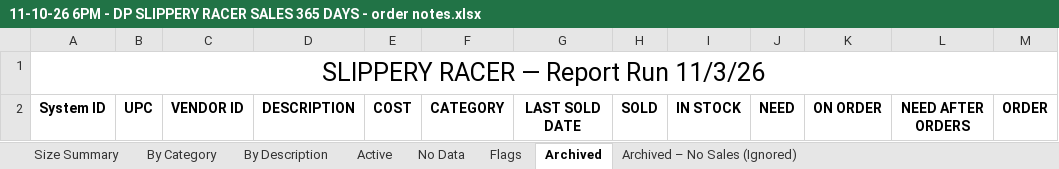
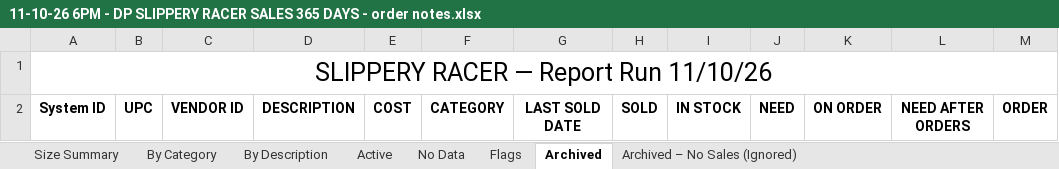
Before and after one commit to Slsports/VendorManagement, an Excel workbook: 11-10-26 6PM - DP SLIPPERY RACER SALES 365 DAYS - order notes.xlsx, sheet Archived, drawn as a sheet; only a part is shown; values as stored, in another font and other column widths than the file's, no borders; the diff names each change by its address in the sheet, - before the commit and + after, or states it on an @@ line.

```diff
--- a/11-10-26 6PM - DP SLIPPERY RACER SALES 365 DAYS - order notes.xlsx (sheet Archived)
+++ b/11-10-26 6PM - DP SLIPPERY RACER SALES 365 DAYS - order notes.xlsx (sheet Archived)
-A1: SLIPPERY RACER — Report Run 11/3/26
+A1: SLIPPERY RACER — Report Run 11/10/26
```
Also changed, not shown: sheet Archived – No Sales (Ignored), sheet Size Summary, sheet No Data, sheet Flags, sheet By Description, sheet Active, 1 more sheet, 11-10-26 6PM - DP PARICON SALES 365 DAYS - order notes.xlsx.
